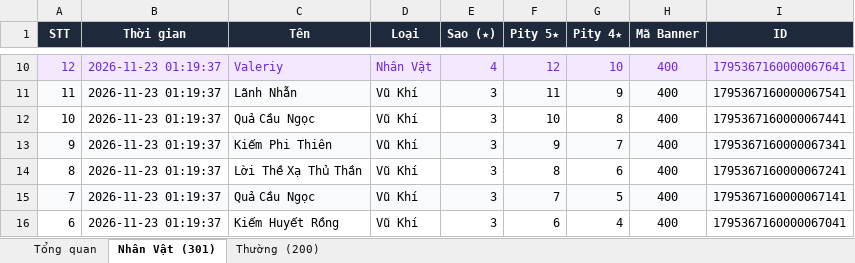
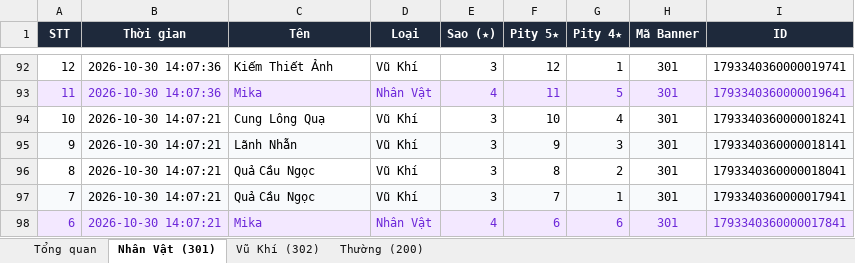
Before and after one commit to manhhuynh-designer/genshin-uid-802472241, an Excel workbook: data/wish_history/genshin_wish_802472241_20261123.xlsx, sheet Nhân Vật (301), drawn as a sheet; only a part is shown, gaps mark what is left out; values as stored, in another font and other column widths than the file's, no borders; addresses are those after the commit; the diff covers the shown part only; the diff names each change by its address in the sheet, - before the commit and + after, or states it on an @@ line.

Commit message:
Fix begin_id filter bug and re-export full Genshin wish history (23/11/2026)

```diff
--- a/data/wish_history/genshin_wish_802472241_20261123.xlsx (sheet Nhân Vật (301))
+++ b/data/wish_history/genshin_wish_802472241_20261123.xlsx (sheet Nhân Vật (301))
+sheet tab: Vũ Khí (302)
@@ A92:I92 fill: #F3E8FF → none, text colour: #6D28D9 → black @@
-B92:B93 (Thời gian): 2026-11-23 01:19:37
+B92:B93 (Thời gian): 2026-10-30 14:07:36
-C92 (Tên): Valeriy
+C92 (Tên): Kiếm Thiết Ảnh
-D92 (Loại): Nhân Vật
+D92 (Loại): Vũ Khí
-E92 (Sao (★)): 4
+E92 (Sao (★)): 3
-G92 (Pity 4★): 10
+G92 (Pity 4★): 1
-H92:H98 (Mã Banner): 400
+H92:H98 (Mã Banner): 301
-I92 (ID): 1795367160000067641
+I92 (ID): 1793340360000019741
-A93:I93 text colour: black
+A93:I93 text colour: #6D28D9
-C93 (Tên): Lãnh Nhẫn
+C93 (Tên): Mika
-D93 (Loại): Vũ Khí
+D93 (Loại): Nhân Vật
-E93 (Sao (★)): 3
+E93 (Sao (★)): 4
-G93 (Pity 4★): 9
+G93 (Pity 4★): 5
-I93 (ID): 1795367160000067541
+I93 (ID): 1793340360000019641
-B94:B98 (Thời gian): 2026-11-23 01:19:37
+B94:B98 (Thời gian): 2026-10-30 14:07:21
-C94 (Tên): Quả Cầu Ngọc
+C94 (Tên): Cung Lông Quạ
-G94 (Pity 4★): 8
+G94 (Pity 4★): 4
-I94 (ID): 1795367160000067441
+I94 (ID): 1793340360000018241
-C95 (Tên): Kiếm Phi Thiên
+C95 (Tên): Lãnh Nhẫn
-G95 (Pity 4★): 7
+G95 (Pity 4★): 3
-I95 (ID): 1795367160000067341
+I95 (ID): 1793340360000018141
-C96 (Tên): Lời Thề Xạ Thủ Thần
+C96 (Tên): Quả Cầu Ngọc
-G96 (Pity 4★): 6
+G96 (Pity 4★): 2
-I96 (ID): 1795367160000067241
+I96 (ID): 1793340360000018041
-G97 (Pity 4★): 5
+G97 (Pity 4★): 1
-I97 (ID): 1795367160000067141
+I97 (ID): 1793340360000017941
@@ A98:I98 fill: none → #F3E8FF, text colour: black → #6D28D9 @@
-C98 (Tên): Kiếm Huyết Rồng
+C98 (Tên): Mika
-D98 (Loại): Vũ Khí
+D98 (Loại): Nhân Vật
-E98 (Sao (★)): 3
+E98 (Sao (★)): 4
-G98 (Pity 4★): 4
+G98 (Pity 4★): 6
-I98 (ID): 1795367160000067041
+I98 (ID): 1793340360000017841
```
Also changed, not shown: 82 added rows, 65 edited cells and cell formats elsewhere in this sheet, sheet Tổng quan, sheet Thường (200), 3 other files.
